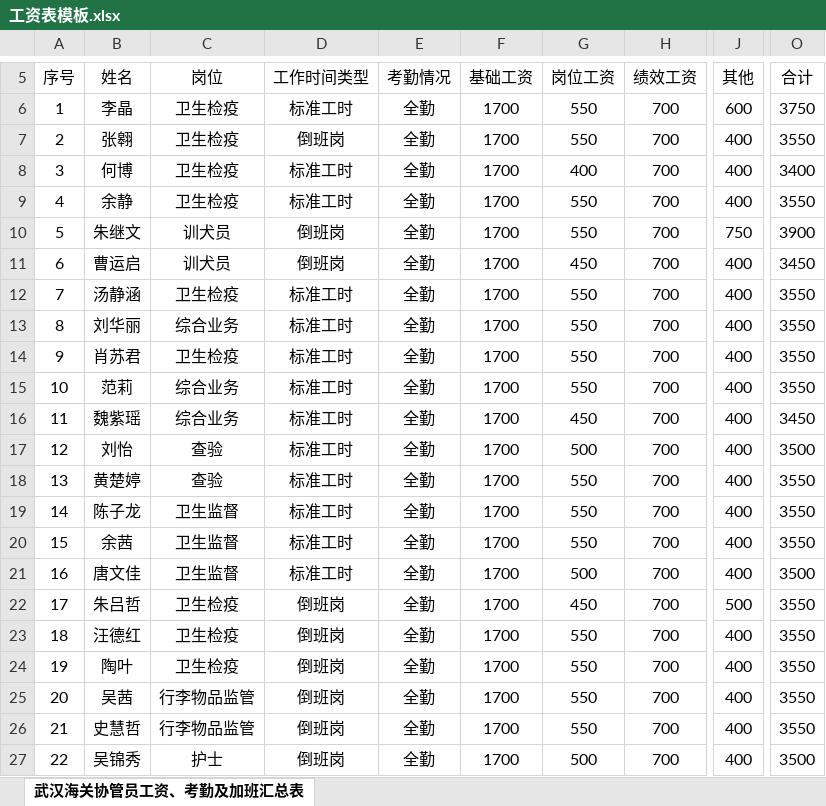
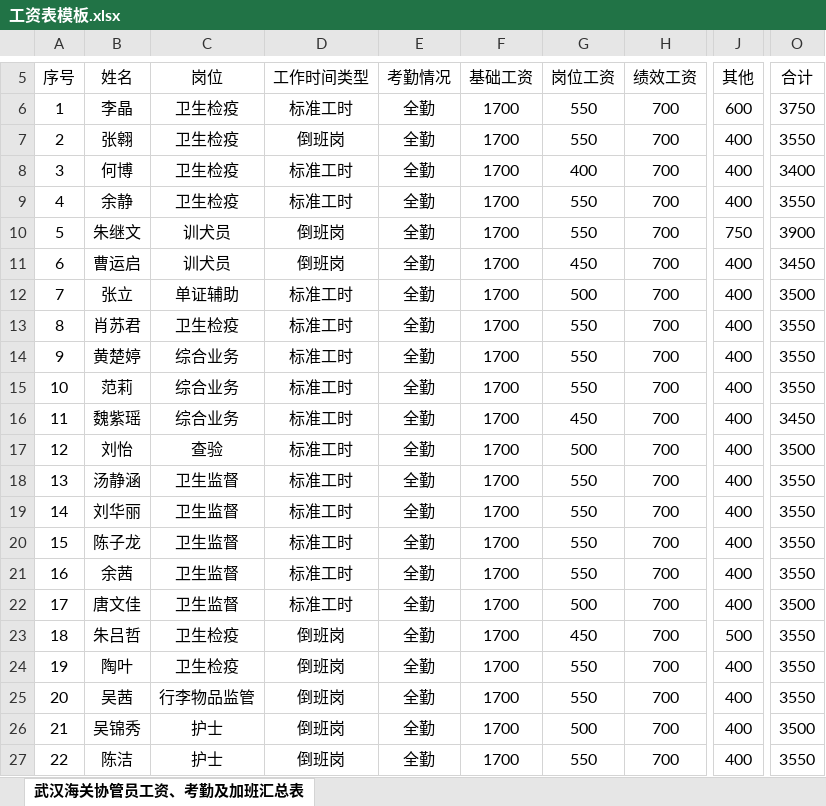
Before and after one commit to Rabbit1992/JCHG-, an Excel workbook: 工资表模板.xlsx, sheet 武汉海关协管员工资、考勤及加班汇总表, drawn as a sheet; only a part is shown, gaps mark what is left out; values as stored, in another font and other column widths than the file's, no borders; the diff covers the shown part only; the diff names each change by its address in the sheet, - before the commit and + after, or states it on an @@ line.

```diff
--- a/工资表模板.xlsx (sheet 武汉海关协管员工资、考勤及加班汇总表)
+++ b/工资表模板.xlsx (sheet 武汉海关协管员工资、考勤及加班汇总表)
-B12 (姓名): 汤静涵
+B12 (姓名): 张立
-C12 (岗位): 卫生检疫
+C12 (岗位): 单证辅助
-G12 (岗位工资): 550
+G12 (岗位工资): 500
-O12 (合计): 3550
+O12 (合计): 3500
-B13 (姓名): 刘华丽
+B13 (姓名): 肖苏君
-C13 (岗位): 综合业务
+C13 (岗位): 卫生检疫
-B14 (姓名): 肖苏君
+B14 (姓名): 黄楚婷
-C14 (岗位): 卫生检疫
+C14 (岗位): 综合业务
-B18 (姓名): 黄楚婷
+B18 (姓名): 汤静涵
-C18 (岗位): 查验
+C18 (岗位): 卫生监督
-B19 (姓名): 陈子龙
+B19 (姓名): 刘华丽
-B20 (姓名): 余茜
+B20 (姓名): 陈子龙
-B21 (姓名): 唐文佳
+B21 (姓名): 余茜
-G21 (岗位工资): 500
+G21 (岗位工资): 550
-O21 (合计): 3500
+O21 (合计): 3550
-B22 (姓名): 朱吕哲
+B22 (姓名): 唐文佳
-C22 (岗位): 卫生检疫
+C22 (岗位): 卫生监督
-D22 (工作时间类型): 倒班岗
+D22 (工作时间类型): 标准工时
-G22 (岗位工资): 450
+G22 (岗位工资): 500
-J22 (其他): 500
+J22 (其他): 400
-O22 (合计): 3550
+O22 (合计): 3500
-B23 (姓名): 汪德红
+B23 (姓名): 朱吕哲
-G23 (岗位工资): 550
+G23 (岗位工资): 450
-J23 (其他): 400
+J23 (其他): 500
-B26 (姓名): 史慧哲
+B26 (姓名): 吴锦秀
-C26 (岗位): 行李物品监管
+C26 (岗位): 护士
-G26 (岗位工资): 550
+G26 (岗位工资): 500
-O26 (合计): 3550
+O26 (合计): 3500
-B27 (姓名): 吴锦秀
+B27 (姓名): 陈洁
-G27 (岗位工资): 500
+G27 (岗位工资): 550
-O27 (合计): 3500
+O27 (合计): 3550
```
Also changed, not shown: 101 edited cells elsewhere in this sheet, 加班表模板.xlsx, 请假表模板.xlsx, 1 other file.
